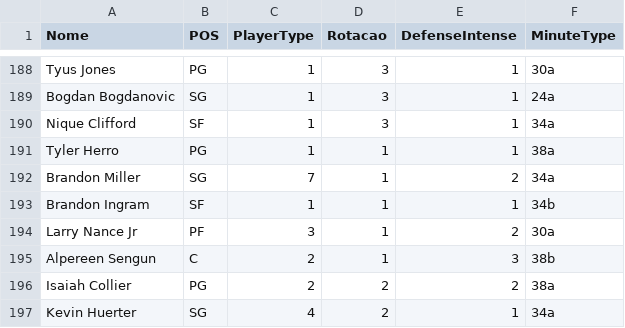
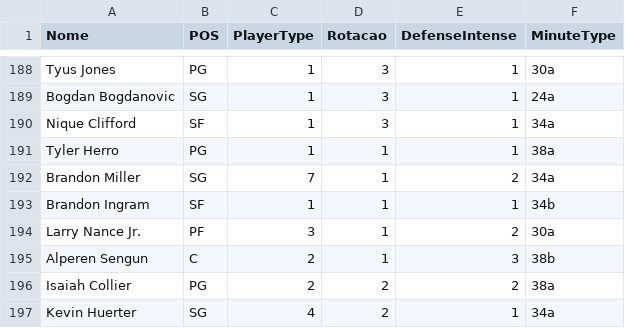
Before and after one commit to manriva-data/bratuganba, a CSV file: Dc.csv, drawn as a sheet; only a part is shown, gaps mark what is left out.

Commit message:
Update Dc.csv

```diff
--- a/Dc.csv
+++ b/Dc.csv
@@ -193,4 +193,4 @@ Brandon Miller, SG, 7, 1, 2, 34a
 Brandon Ingram, SF, 1, 1, 1, 34b
-Larry Nance Jr, PF, 3, 1, 2, 30a
-Alpereen Sengun, C, 2, 1, 3, 38b
+Larry Nance Jr., PF, 3, 1, 2, 30a
+Alperen Sengun, C, 2, 1, 3, 38b
 Isaiah Collier, PG, 2, 2, 2, 38a
```
